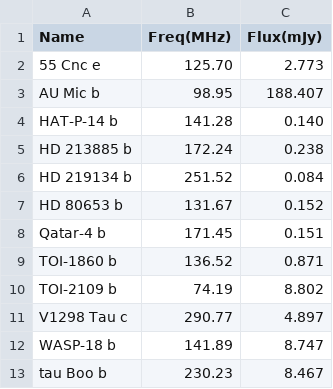
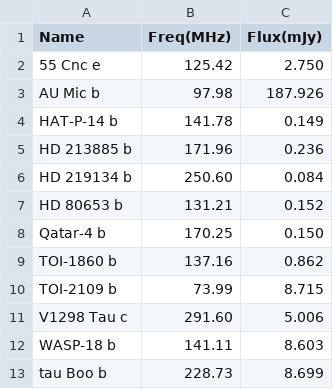
Before and after one commit to AstroMusers/aegis, a CSV file: detectables_mag.csv, drawn as a sheet.

```diff
--- a/detectables_mag.csv
+++ b/detectables_mag.csv
@@ -1,13 +1,13 @@
 Name,Freq(MHz),Flux(mJy)
-55 Cnc e,125.70,2.773
-AU Mic b,98.95,188.407
-HAT-P-14 b,141.28,0.140
-HD 213885 b,172.24,0.238
-HD 219134 b,251.52,0.084
-HD 80653 b,131.67,0.152
-Qatar-4 b,171.45,0.151
-TOI-1860 b,136.52,0.871
-TOI-2109 b,74.19,8.802
-V1298 Tau c,290.77,4.897
-WASP-18 b,141.89,8.747
-tau Boo b,230.23,8.467
+55 Cnc e,125.42,2.750
+AU Mic b,97.98,187.926
+HAT-P-14 b,141.78,0.149
+HD 213885 b,171.96,0.236
+HD 219134 b,250.60,0.084
+HD 80653 b,131.21,0.152
+Qatar-4 b,170.25,0.150
+TOI-1860 b,137.16,0.862
+TOI-2109 b,73.99,8.715
+V1298 Tau c,291.60,5.006
+WASP-18 b,141.11,8.603
+tau Boo b,228.73,8.699
```
Also changed, not shown: detectables_both.csv, obs_table.csv, 14 other files.
